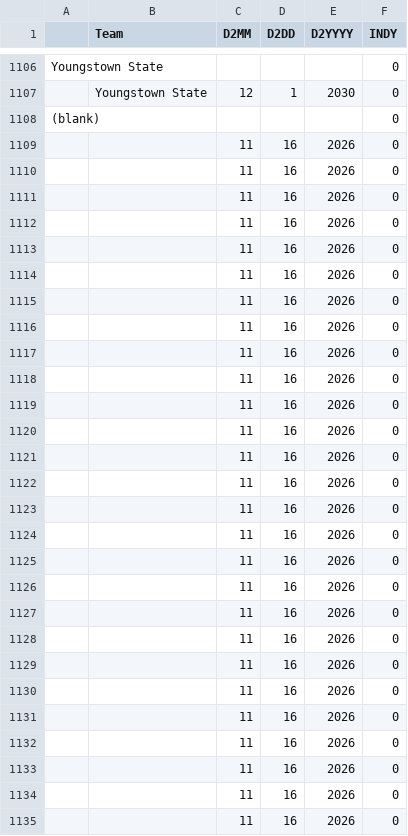
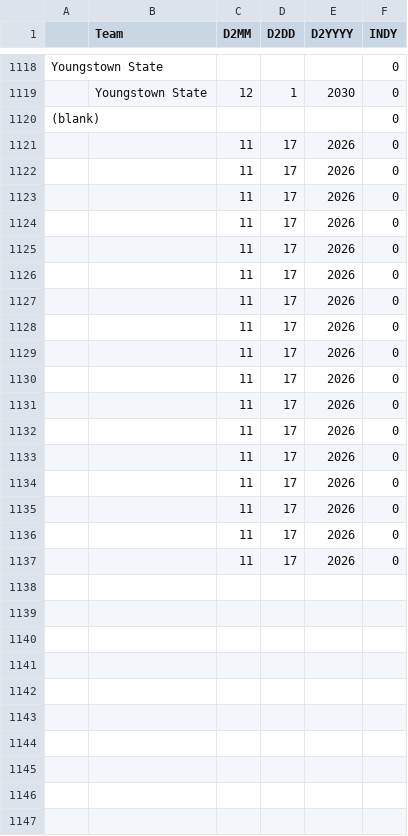
Before and after one commit to brandonfox14/March_Madness_2027, a CSV file: Data/27_March_Madness_Data/D2-Table 1.csv, drawn as a sheet; only a part is shown, gaps mark what is left out; the diff covers the shown part only.

```diff
--- a/Data/27_March_Madness_Data/D2-Table 1.csv
+++ b/Data/27_March_Madness_Data/D2-Table 1.csv
@@ -1108,28 +1120,18 @@ Youngstown State,,,,,0
 (blank),,,,,0
-,,11,16,2026,0
-,,11,16,2026,0
-,,11,16,2026,0
-,,11,16,2026,0
-,,11,16,2026,0
-,,11,16,2026,0
-,,11,16,2026,0
-,,11,16,2026,0
-,,11,16,2026,0
-,,11,16,2026,0
-,,11,16,2026,0
-,,11,16,2026,0
-,,11,16,2026,0
-,,11,16,2026,0
-,,11,16,2026,0
-,,11,16,2026,0
-,,11,16,2026,0
-,,11,16,2026,0
-,,11,16,2026,0
-,,11,16,2026,0
-,,11,16,2026,0
-,,11,16,2026,0
-,,11,16,2026,0
-,,11,16,2026,0
-,,11,16,2026,0
-,,11,16,2026,0
-,,11,16,2026,0
+,,11,17,2026,0
+,,11,17,2026,0
+,,11,17,2026,0
+,,11,17,2026,0
+,,11,17,2026,0
+,,11,17,2026,0
+,,11,17,2026,0
+,,11,17,2026,0
+,,11,17,2026,0
+,,11,17,2026,0
+,,11,17,2026,0
+,,11,17,2026,0
+,,11,17,2026,0
+,,11,17,2026,0
+,,11,17,2026,0
+,,11,17,2026,0
+,,11,17,2026,0
```
Also changed, not shown: 12 added rows, 2 removed rows and 22 edited cells elsewhere in this file, Data/27_March_Madness_Data/AP_Poll-Table 1.csv, Data/27_March_Madness_Data/Correct_Rate-Table 1.csv, 13 other files.
